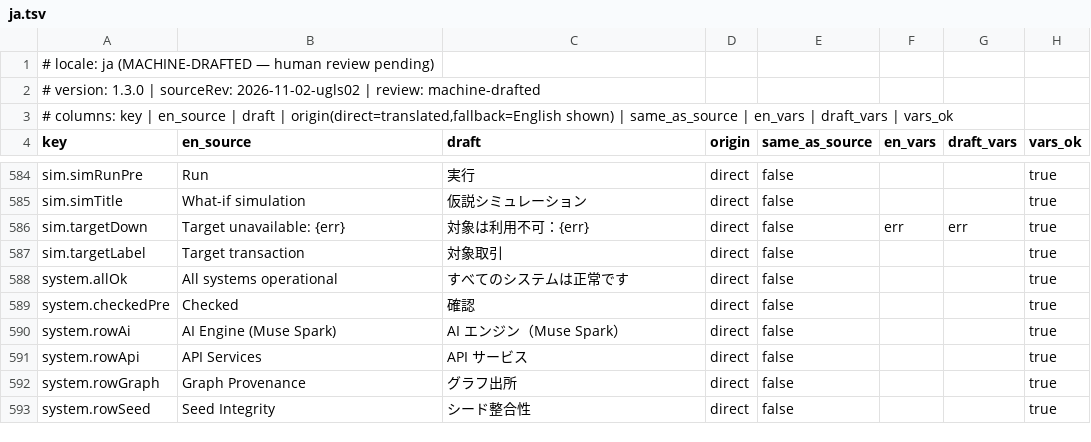
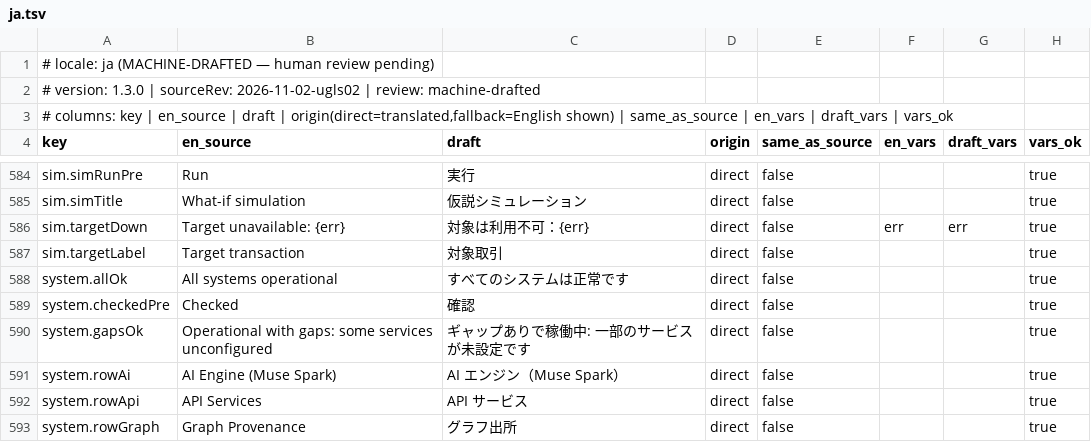
Before and after one commit to ihemestanley100-ui/CruiseShield-AI-, a TSV file: docs/UGLS_REVIEW_KIT/ja.tsv, drawn as a sheet; only a part is shown, gaps mark what is left out; the shorter side is filled out with more unchanged rows.

```diff
--- a/docs/UGLS_REVIEW_KIT/ja.tsv
+++ b/docs/UGLS_REVIEW_KIT/ja.tsv
@@ -589,2 +589,3 @@ system.allOk	All systems operational	すべてのシステムは正常です	dir
 system.checkedPre	Checked	確認	direct	false			true
+system.gapsOk	Operational with gaps: some services unconfigured	ギャップありで稼働中: 一部のサービスが未設定です	direct	false			true
 system.rowAi	AI Engine (Muse Spark)	AI エンジン（Muse Spark）	direct	false			true
```
Also changed, not shown: docs/UGLS_REVIEW_KIT/ar.tsv, docs/UGLS_REVIEW_KIT/fr.tsv, 9 other files.
